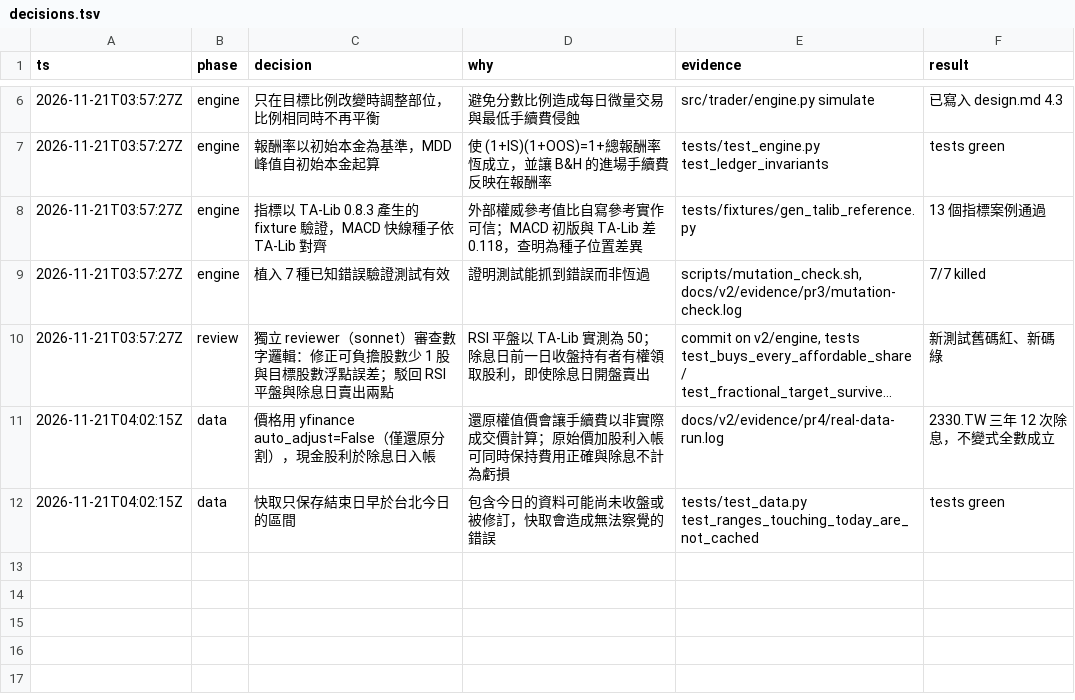
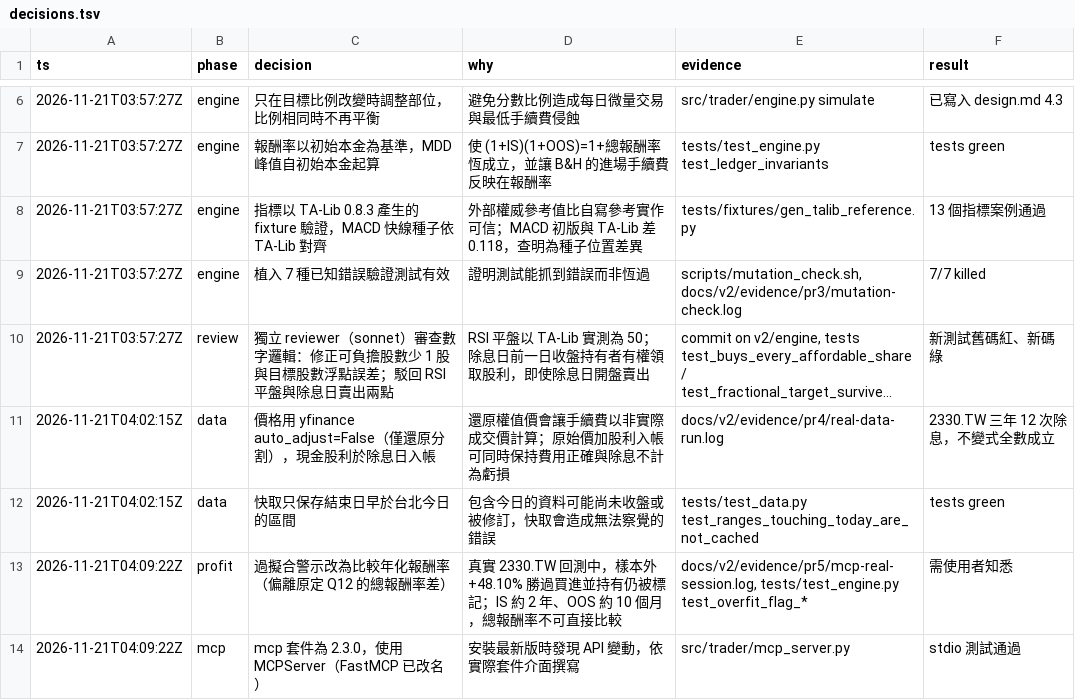
Before and after one commit to jason8745/llm-agent-trader, a TSV file: docs/v2/decisions.tsv, drawn as a sheet; only a part is shown, gaps mark what is left out; long unchanged cells end in …; the diff names each change by its address in the sheet, - before the commit and + after, or states it on an @@ line.

Commit message:
feat: add MCP server, CLI, run store, and single formatter (#8)
runner fetches data in the parent and runs agent-written strategy code in a
child process with a timeout, so a crash or infinite loop returns an error
message instead of taking the server down. Each run is stored in
.trader/runs.db with the strategy source snapshot, its sha256, the data
fingerprint, bars, ledger, and report.

fmt is the only place numbers become strings; the MCP tools and the CLI both
render through it. The overfit flag now compares annualized in-sample and
out-of-sample returns, because the longer in-sample span made raw returns flag
strategies that did better out of sample.

```diff
--- a/docs/v2/decisions.tsv
+++ b/docs/v2/decisions.tsv
+row 13: 2026-11-21T04:09:22Z | profit | 過擬合警示改為比較年化報酬率（偏離原定 Q12 的總報酬率差） | 真實 2330.TW 回測中，樣本外 +48.10% 勝過買進並持有仍被標記；IS 約 2 年、OOS 約 10 個月，總報酬率不可直接比較 | docs/v2/evidence/pr5/mcp-real-session.log, tests/test_engine.py test_overfit_flag_* | 需使用者知悉
+row 14: 2026-11-21T04:09:22Z | mcp | mcp 套件為 2.3.0，使用 MCPServer（FastMCP 已改名） | 安裝最新版時發現 API 變動，依實際套件介面撰寫 | src/trader/mcp_server.py | stdio 測試通過
```
Also changed, not shown: 15 other files.
